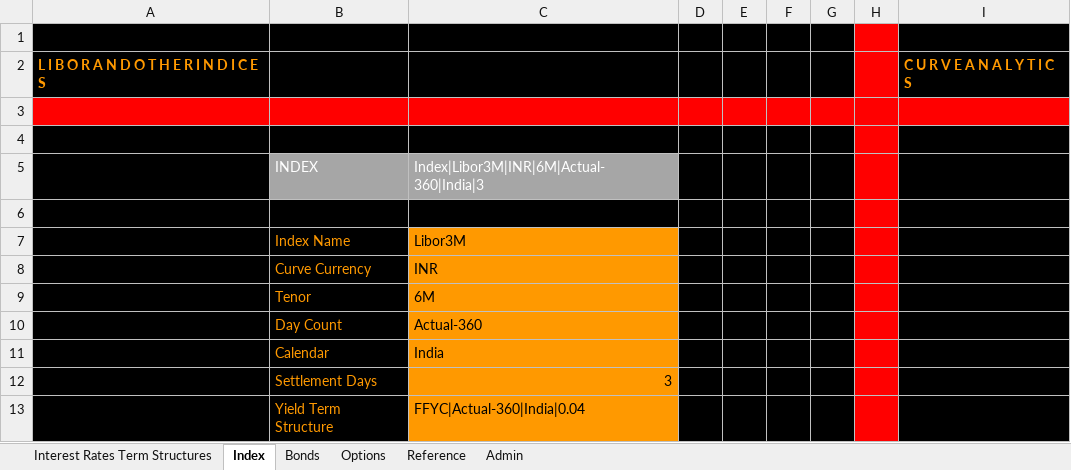
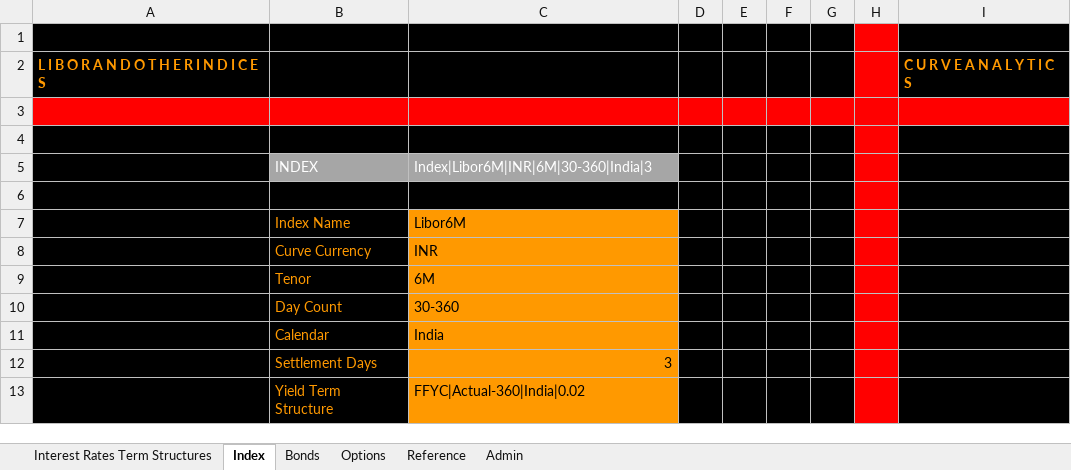
Before and after one commit to santoshbag/mrigAnalytics, an Excel workbook: Interface/ma_demo.xlsm, sheet Index, drawn as a sheet; values as stored, in another font and other column widths than the file's, no borders; the diff names each change by its address in the sheet, - before the commit and + after, or states it on an @@ line.

```diff
--- a/Interface/ma_demo.xlsm (sheet Index)
+++ b/Interface/ma_demo.xlsm (sheet Index)
-C5: Index|Libor3M|INR|6M|Actual-360|India|3
+C5: Index|Libor6M|INR|6M|30-360|India|3
-C7: Libor3M
+C7: Libor6M
-C10: Actual-360
+C10: 30-360
-C13: FFYC|Actual-360|India|0.04
+C13: FFYC|Actual-360|India|0.02
```
Also changed, not shown: sheet Bonds, sheet Admin, sheet Interest Rates Term Structures, formulas that keep their value, 1 other file.
